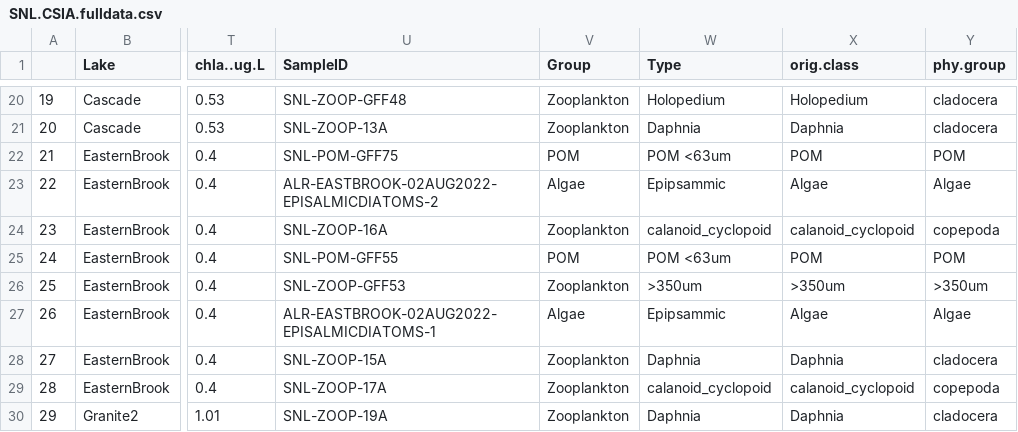
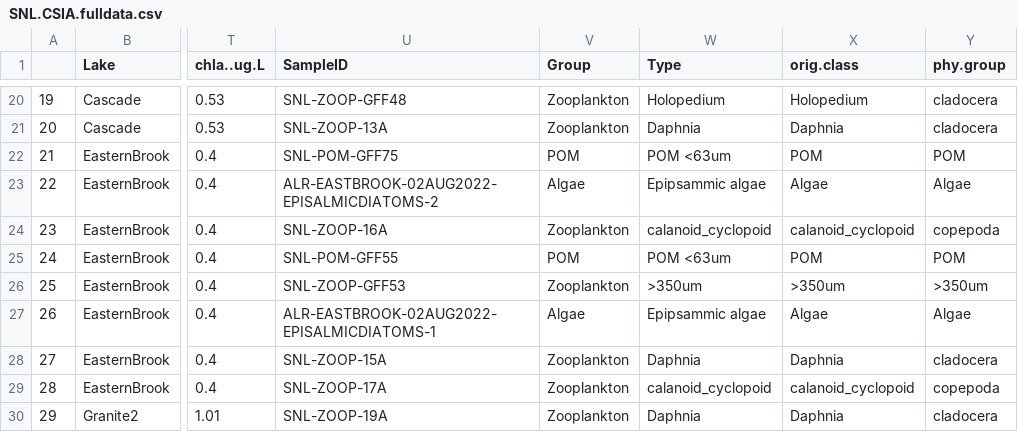
Before and after one commit to cbwall/Sierra-plankton-CSIA, a CSV file: output/SNL.CSIA.fulldata.csv, drawn as a sheet; only a part is shown, gaps mark what is left out; the diff names each change by its address in the sheet, - before the commit and + after, or states it on an @@ line.

```diff
--- a/output/SNL.CSIA.fulldata.csv
+++ b/output/SNL.CSIA.fulldata.csv
-W23 (Type): Epipsammic
+W23 (Type): Epipsammic algae
-W27 (Type): Epipsammic
+W27 (Type): Epipsammic algae
```
Also changed, not shown: output/All.essAA.LDA.data.compiled.csv, 45 other files.
